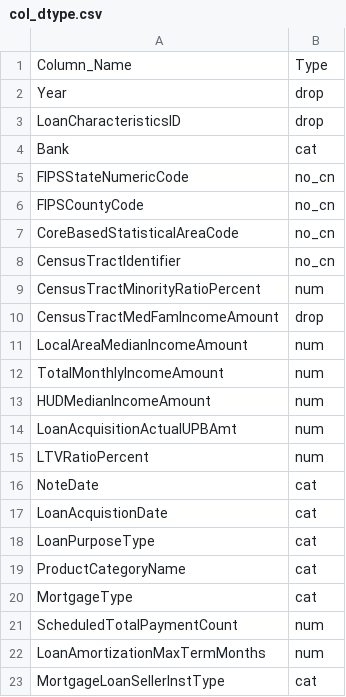
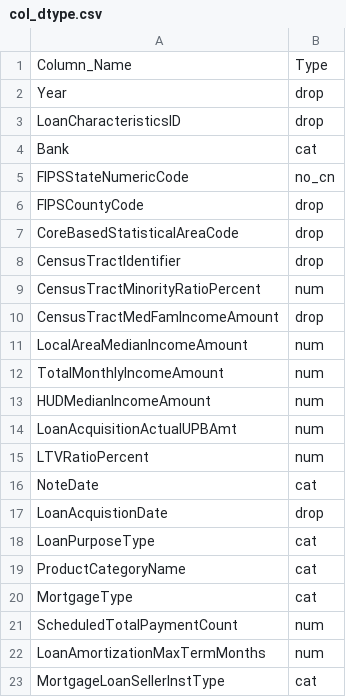
Before and after one commit to syadav12-hawk/check_mortgage_loan_disparity, a CSV file: Data/col_dtype.csv, drawn as a sheet; only a part is shown.

```diff
--- a/Data/col_dtype.csv
+++ b/Data/col_dtype.csv
@@ -5,5 +5,5 @@ Bank,cat
 FIPSStateNumericCode,no_cn
-FIPSCountyCode,no_cn
-CoreBasedStatisticalAreaCode,no_cn
-CensusTractIdentifier,no_cn
+FIPSCountyCode,drop
+CoreBasedStatisticalAreaCode,drop
+CensusTractIdentifier,drop
 CensusTractMinorityRatioPercent,num
@@ -16,3 +16,3 @@ LTVRatioPercent,num
 NoteDate,cat
-LoanAcquistionDate,cat
+LoanAcquistionDate,drop
 LoanPurposeType,cat
```
Also changed, not shown: 2 other files.
